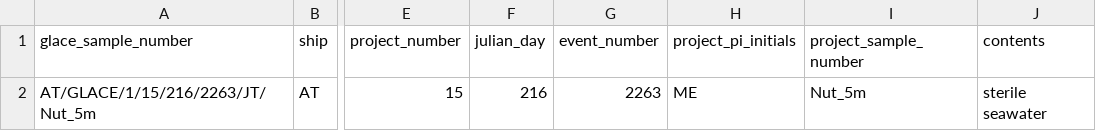
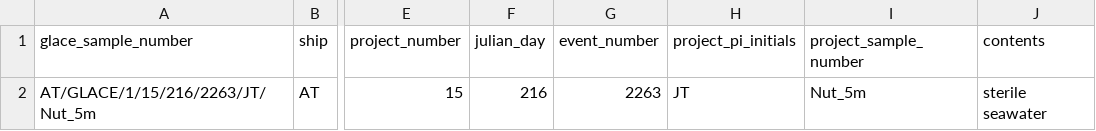
Before and after one commit to Swiss-Polar-Institute/science-cruise-data-management, a CSV file: ScienceCruiseDataManagement/samples/test_files/one_row_2263.csv, drawn as a sheet; only a part is shown, gaps mark what is left out; the diff names each change by its address in the sheet, - before the commit and + after, or states it on an @@ line.

Commit message:
Fixes unit tests files

```diff
--- a/ScienceCruiseDataManagement/samples/test_files/one_row_2263.csv
+++ b/ScienceCruiseDataManagement/samples/test_files/one_row_2263.csv
-H2 (project_pi_initials): ME
+H2 (project_pi_initials): JT
```
Also changed, not shown: ScienceCruiseDataManagement/samples/test_files/one_row_2264.csv, 1 other file.
